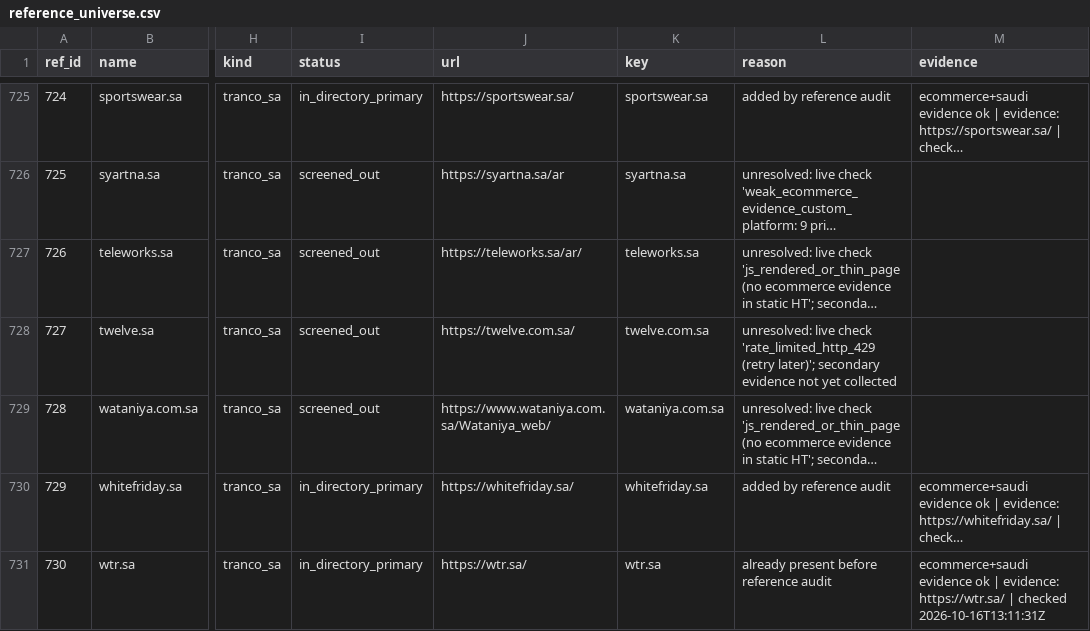
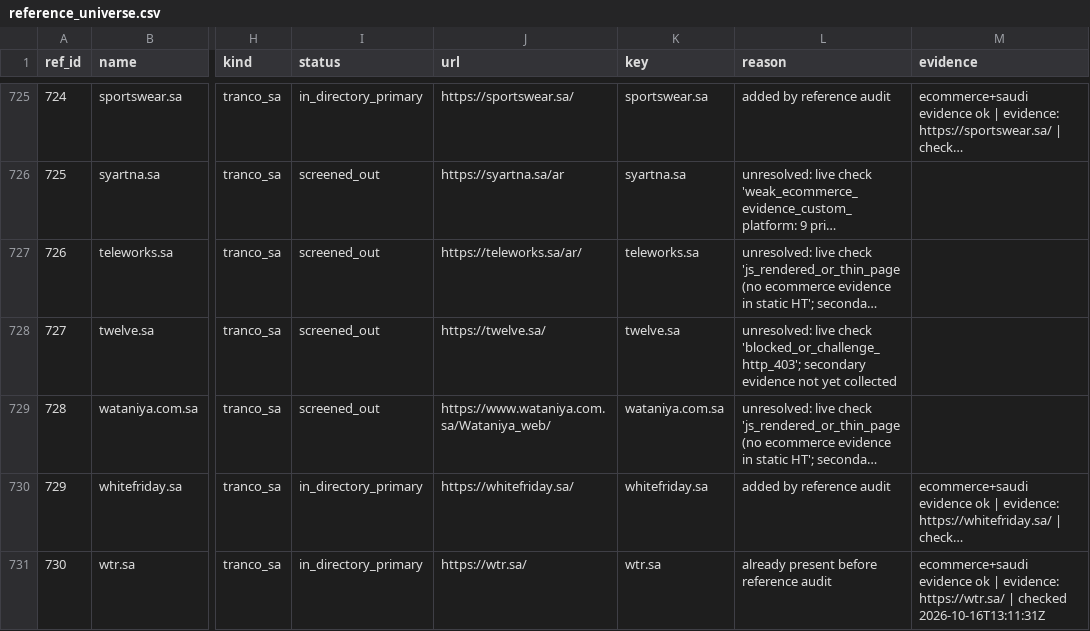
Before and after one commit to abaszeinn-beep/research, a CSV file: data/reference_universe.csv, drawn as a sheet; only a part is shown, gaps mark what is left out; long unchanged cells end in …; the diff covers the shown part only; the diff names each change by its address in the sheet, - before the commit and + after, or states it on an @@ line.

```diff
--- a/data/reference_universe.csv
+++ b/data/reference_universe.csv
-J728 (url): https://twelve.com.sa/
+J728 (url): https://twelve.sa/
-K728 (key): twelve.com.sa
+K728 (key): twelve.sa
-L728 (reason): …live check 'rate_limited_http_429 (retry later)'; secondary evidence…
+L728 (reason): …live check 'blocked_or_challenge_http_403'; secondary evidence…
```
Also changed, not shown: 138 edited cells elsewhere in this file, 7 other files.
